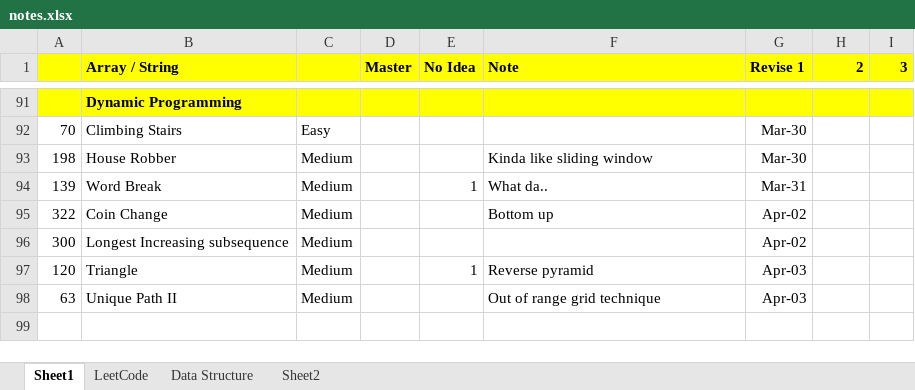
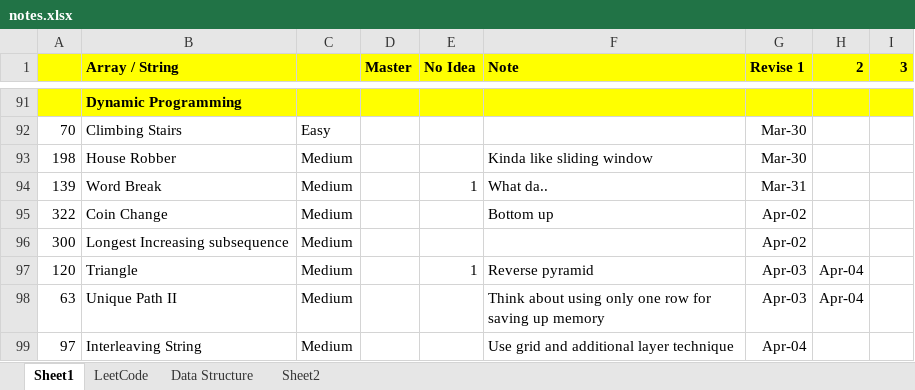
Before and after one commit to jhoonhan/leetCode, an Excel workbook: notes.xlsx, sheet Sheet1, drawn as a sheet; only a part is shown, gaps mark what is left out; values as stored, in another font and other column widths than the file's, no borders; conditional formats not drawn; the diff names each change by its address in the sheet, - before the commit and + after, or states it on an @@ line.

```diff
--- a/notes.xlsx (sheet Sheet1)
+++ b/notes.xlsx (sheet Sheet1)
-H97:H98 (2): (empty)
+H97:H98 (2): Apr-04
-F98 (Note): Out of range grid technique
+F98 (Note): Think about using only one row for saving up memory
+row 99: 97 | Interleaving String | Medium |  |  | Use grid and additional layer technique | Apr-04
```
Also changed, not shown: 6 other files.
